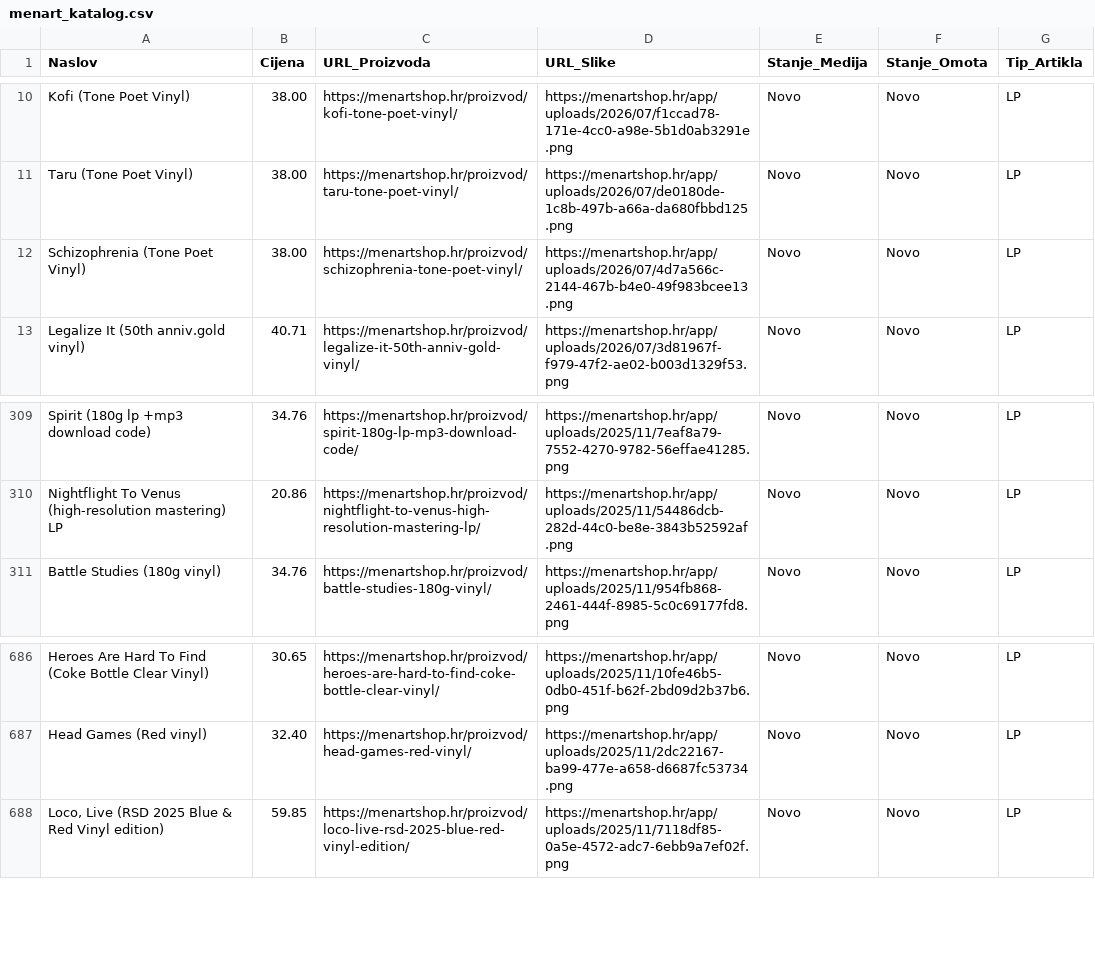
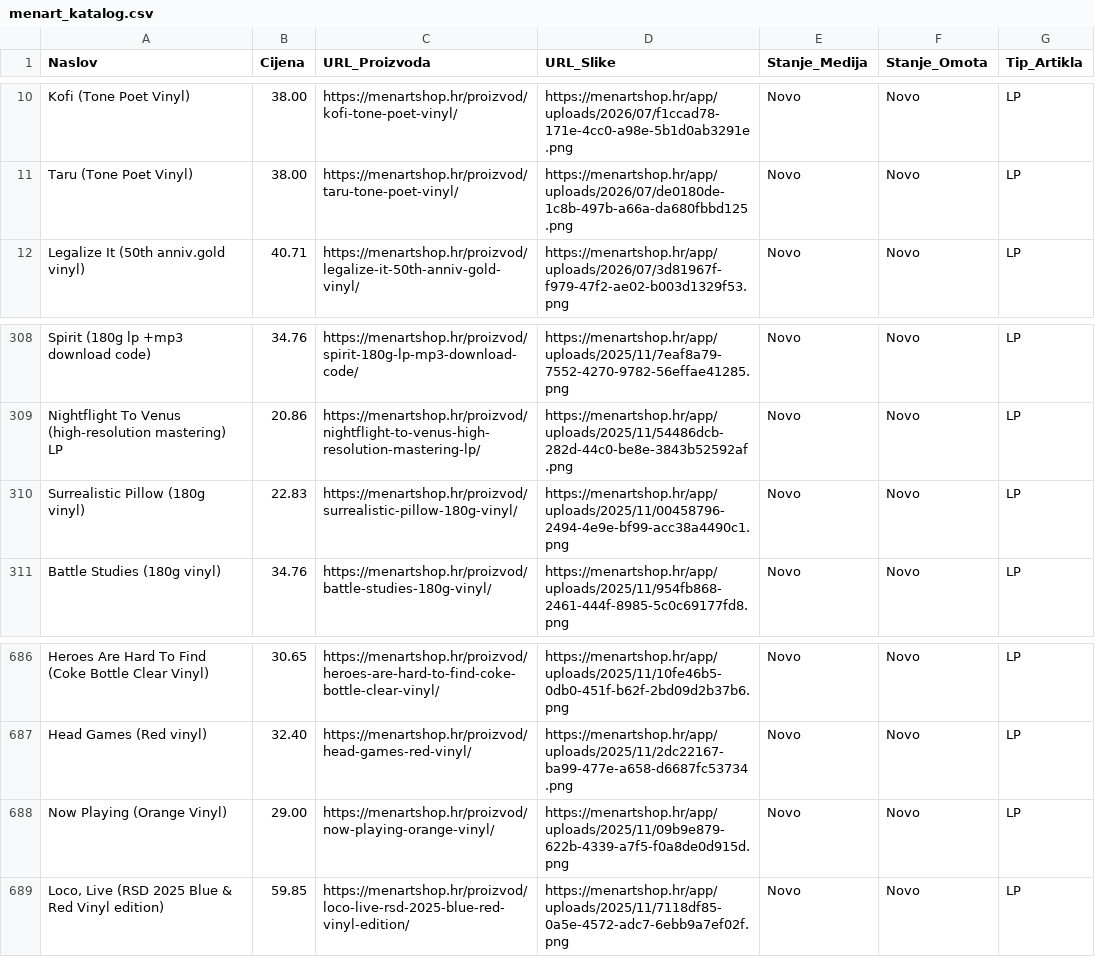
Before and after one commit to Z0M81Eb/baza-ploca, a CSV file: menart_katalog.csv, drawn as a sheet; only a part is shown, gaps mark what is left out; removed rows and columns are numbered as before the commit, all else as after; the diff names each change by its address in the sheet, - before the commit and + after, or states it on an @@ line.

```diff
--- a/menart_katalog.csv
+++ b/menart_katalog.csv
-row 12: Schizophrenia (Tone Poet Vinyl) | 38.00 | https://menartshop.hr/proizvod/schizophrenia-tone-poet-vinyl/ | https://menartshop.hr/app/uploads/2026/07/4d7a566c-2144-467b-b4e0-49f983bcee13.png | Novo | Novo | LP
+row 310: Surrealistic Pillow (180g vinyl) | 22.83 | https://menartshop.hr/proizvod/surrealistic-pillow-180g-vinyl/ | https://menartshop.hr/app/uploads/2025/11/00458796-2494-4e9e-bf99-acc38a4490c1.png | Novo | Novo | LP
+row 688: Now Playing (Orange Vinyl) | 29.00 | https://menartshop.hr/proizvod/now-playing-orange-vinyl/ | https://menartshop.hr/app/uploads/2025/11/09b9e879-622b-4339-a7f5-f0a8de0d915d.png | Novo | Novo | LP
```
